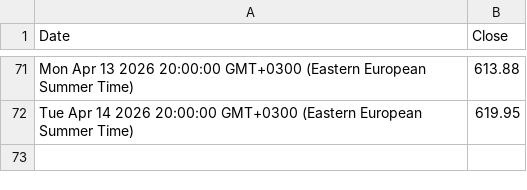
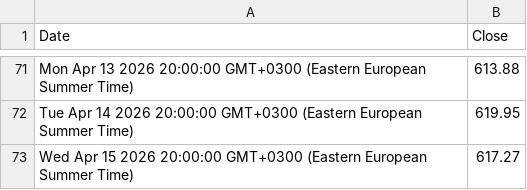
Before and after one commit to denesdata/roem, a CSV file: roem 2.0/Financial Markets/STOXX 600.csv, drawn as a sheet; only a part is shown, gaps mark what is left out; the diff names each change by its address in the sheet, - before the commit and + after, or states it on an @@ line.

Commit message:
Update roem 2.0/Financial Markets/STOXX 600.csv

```diff
--- a/roem 2.0/Financial Markets/STOXX 600.csv
+++ b/roem 2.0/Financial Markets/STOXX 600.csv
+row 73: Wed Apr 15 2026 20:00:00 GMT+0300 (Eastern European Summer Time) | 617.27
```
